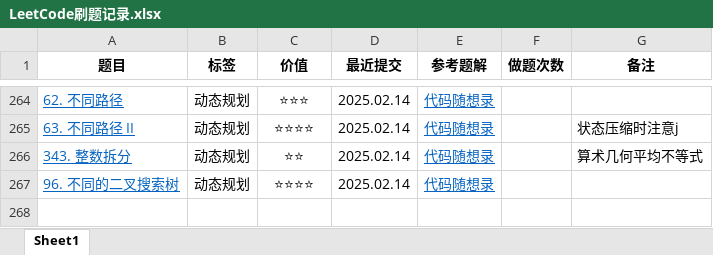
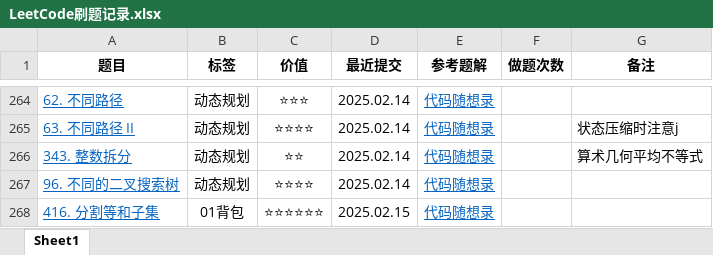
Before and after one commit to curforever/LeetCode, an Excel workbook: LeetCode刷题记录.xlsx, sheet Sheet1, drawn as a sheet; only a part is shown, gaps mark what is left out; values as stored, in another font and other column widths than the file's, no borders; table styles not drawn; the diff names each change by its address in the sheet, - before the commit and + after, or states it on an @@ line.

```diff
--- a/LeetCode刷题记录.xlsx (sheet Sheet1)
+++ b/LeetCode刷题记录.xlsx (sheet Sheet1)
+row 268: 416. 分割等和子集 | 01背包 | ⭐⭐⭐⭐⭐⭐ | 2025.02.15 | 代码随想录
```
Also changed, not shown: 2 other files.
